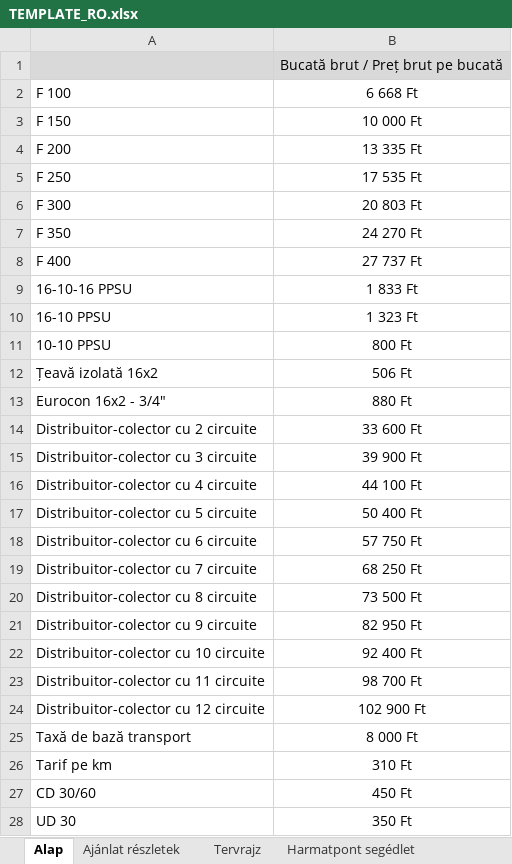
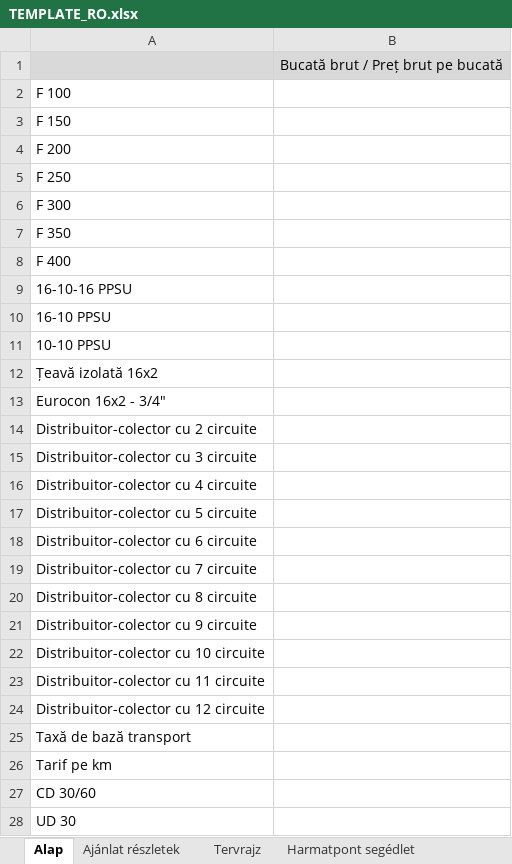
Before and after one commit to szalai-istvan/apparat-heating-planner, an Excel workbook: xlsx/TEMPLATE_RO.xlsx, sheet Alap, drawn as a sheet; values as stored, in another font and other column widths than the file's, no borders; the diff names each change by its address in the sheet, - before the commit and + after, or states it on an @@ line.

```diff
--- a/xlsx/TEMPLATE_RO.xlsx (sheet Alap)
+++ b/xlsx/TEMPLATE_RO.xlsx (sheet Alap)
-B2: 6 668 Ft
+B2: (empty)
-B3: 10 000 Ft
+B3: (empty)
-B4: 13 335 Ft
+B4: (empty)
-B5: 17 535 Ft
+B5: (empty)
-B6: 20 803 Ft
+B6: (empty)
-B7: 24 270 Ft
+B7: (empty)
-B8: 27 737 Ft
+B8: (empty)
-B9: 1 833 Ft
+B9: (empty)
-B10: 1 323 Ft
+B10: (empty)
-B11: 800 Ft
+B11: (empty)
-B12: 506 Ft
+B12: (empty)
-B13: 880 Ft
+B13: (empty)
-B14: 33 600 Ft
+B14: (empty)
-B15: 39 900 Ft
+B15: (empty)
-B16: 44 100 Ft
+B16: (empty)
-B17: 50 400 Ft
+B17: (empty)
-B18: 57 750 Ft
+B18: (empty)
-B19: 68 250 Ft
+B19: (empty)
-B20: 73 500 Ft
+B20: (empty)
-B21: 82 950 Ft
+B21: (empty)
-B22: 92 400 Ft
+B22: (empty)
-B23: 98 700 Ft
+B23: (empty)
-B24: 102 900 Ft
+B24: (empty)
-B25: 8 000 Ft
+B25: (empty)
-B26: 310 Ft
+B26: (empty)
-B27: 450 Ft
+B27: (empty)
-B28: 350 Ft
+B28: (empty)
```
Also changed, not shown: sheet Ajánlat részletek, sheet Harmatpont segédlet, charts or pictures, xlsx/arlista_hu_ro.xlsx, 15 other files.
